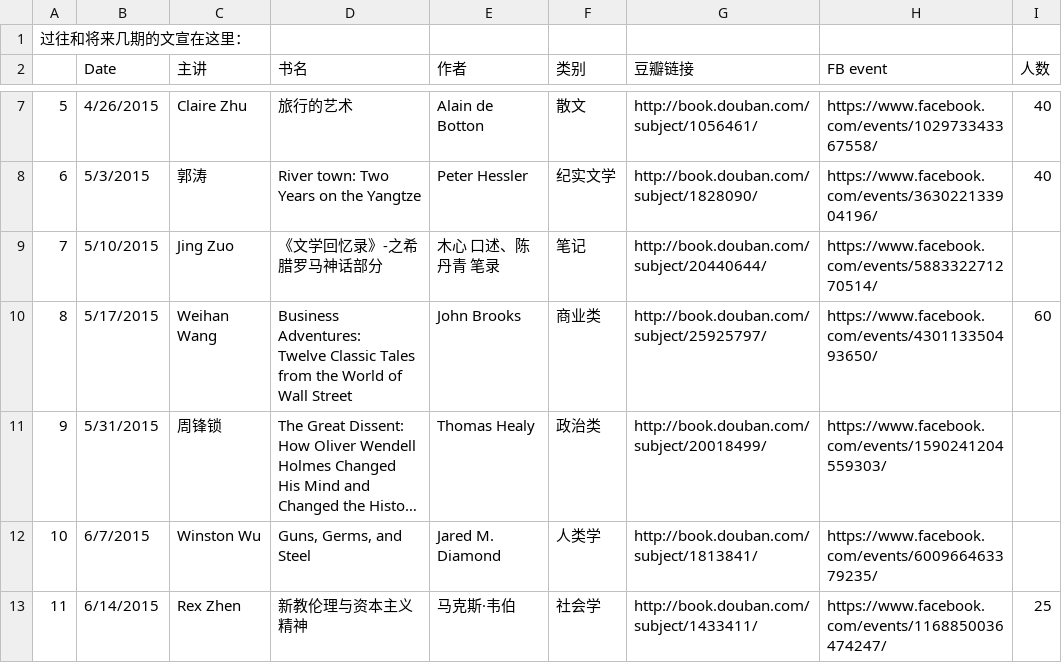
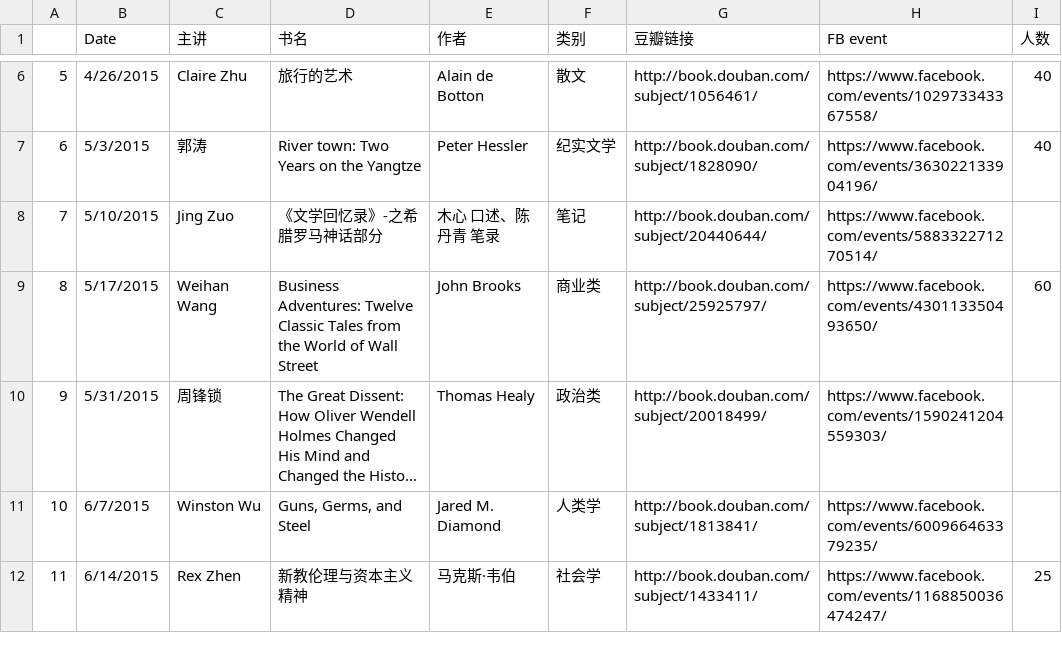
Before and after one commit to moreless/www, a CSV file: sheet1.csv, drawn as a sheet; only a part is shown, gaps mark what is left out; long unchanged cells end in …; removed rows and columns are numbered as before the commit, all else as after; the diff names each change by its address in the sheet, - before the commit and + after, or states it on an @@ line.

Commit message:
sheet

```diff
--- a/sheet1.csv
+++ b/sheet1.csv
-row 1: 过往和将来几期的文宣在这里：
-D9 (书名): …Wall Street
+D9 (书名): …Wall Street
```
